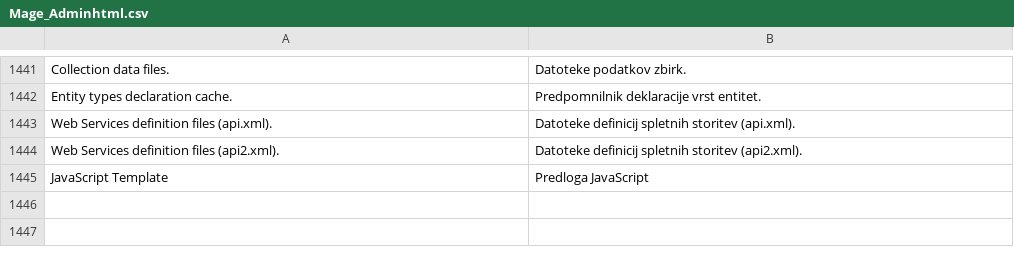
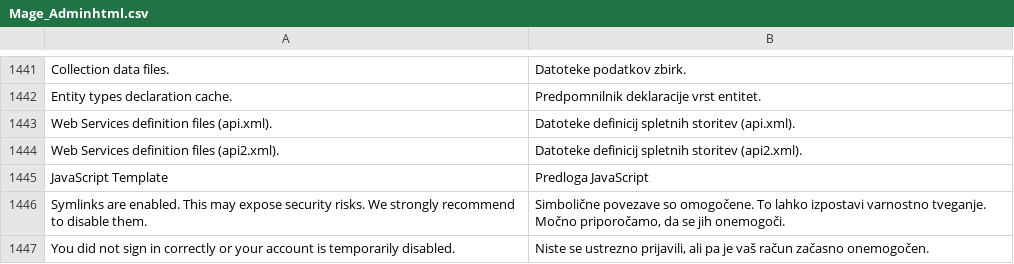
Before and after one commit to OpenMageModuleFostering/locale_sl_si, a CSV file: app/locale/sl_SI/Mage_Adminhtml.csv, drawn as a sheet; only a part is shown, gaps mark what is left out.

```diff
--- a/app/locale/sl_SI/Mage_Adminhtml.csv
+++ b/app/locale/sl_SI/Mage_Adminhtml.csv
@@ -1445 +1445,3 @@
 "JavaScript Template","Predloga JavaScript"
+"Symlinks are enabled. This may expose security risks. We strongly recommend to disable them.","Simbolične povezave so omogočene. To lahko izpostavi varnostno tveganje. Močno priporočamo, da se jih onemogoči."
+"You did not sign in correctly or your account is temporarily disabled.","Niste se ustrezno prijavili, ali pa je vaš račun začasno onemogočen."
```
Also changed, not shown: app/locale/sl_SI/Mage_Checkout.csv, app/locale/sl_SI/Mage_Core.csv, 3 other files.
